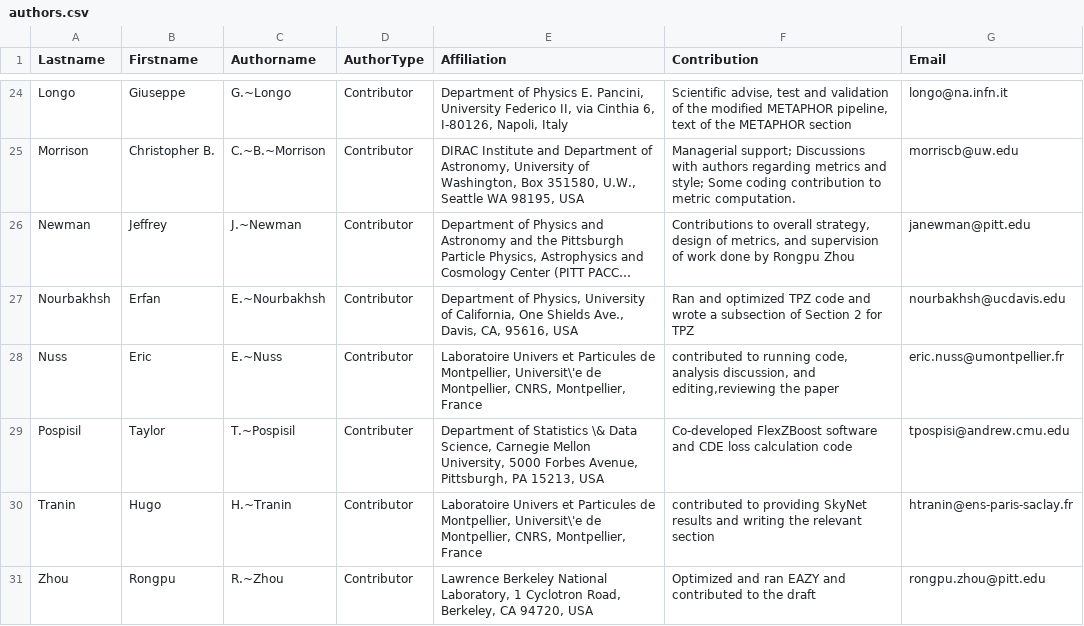
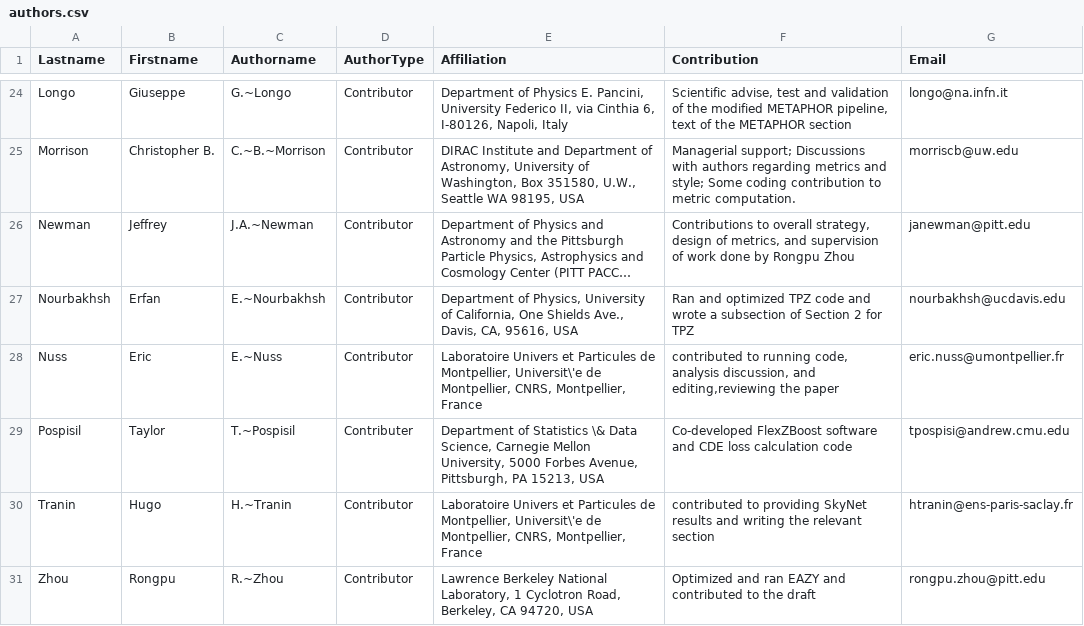
Before and after one commit to LSSTDESC/PZDC1paper, a CSV file: paper/authors.csv, drawn as a sheet; only a part is shown, gaps mark what is left out; long unchanged cells end in …; the diff names each change by its address in the sheet, - before the commit and + after, or states it on an @@ line.

Commit message:
add Newman acknowl

```diff
--- a/paper/authors.csv
+++ b/paper/authors.csv
-C26 (Authorname): J.~Newman
+C26 (Authorname): J.A.~Newman
```
Also changed, not shown: 1 other file.
